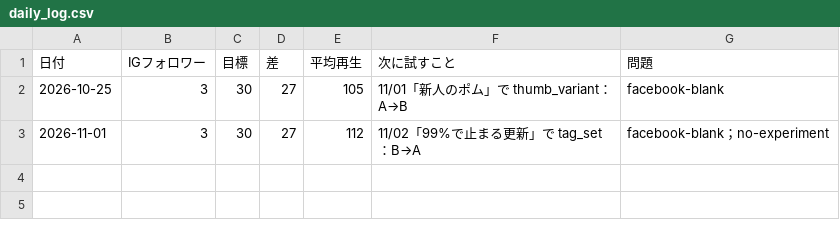
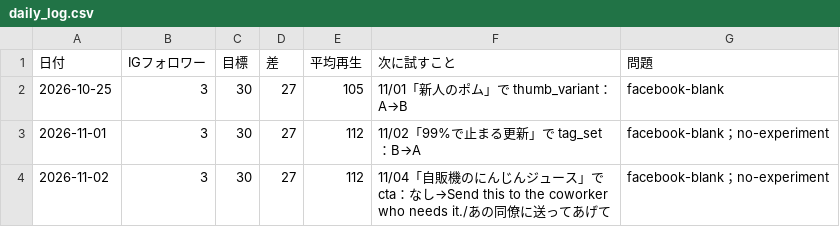
Before and after one commit to ibato-byte/renjill-auto, a CSV file: content/daily_log.csv, drawn as a sheet.

```diff
--- a/content/daily_log.csv
+++ b/content/daily_log.csv
@@ -3 +3,2 @@
 2026-11-01,3,30,27,112,11/02「99%で止まる更新」で tag_set：B→A,facebook-blank；no-experiment
+2026-11-02,3,30,27,112,11/04「自販機のにんじんジュース」で cta：なし→Send this to the coworker who needs it./あの同僚に送ってあげて,facebook-blank；no-experiment
```
Also changed, not shown: content/experiments.csv, 3 other files.
